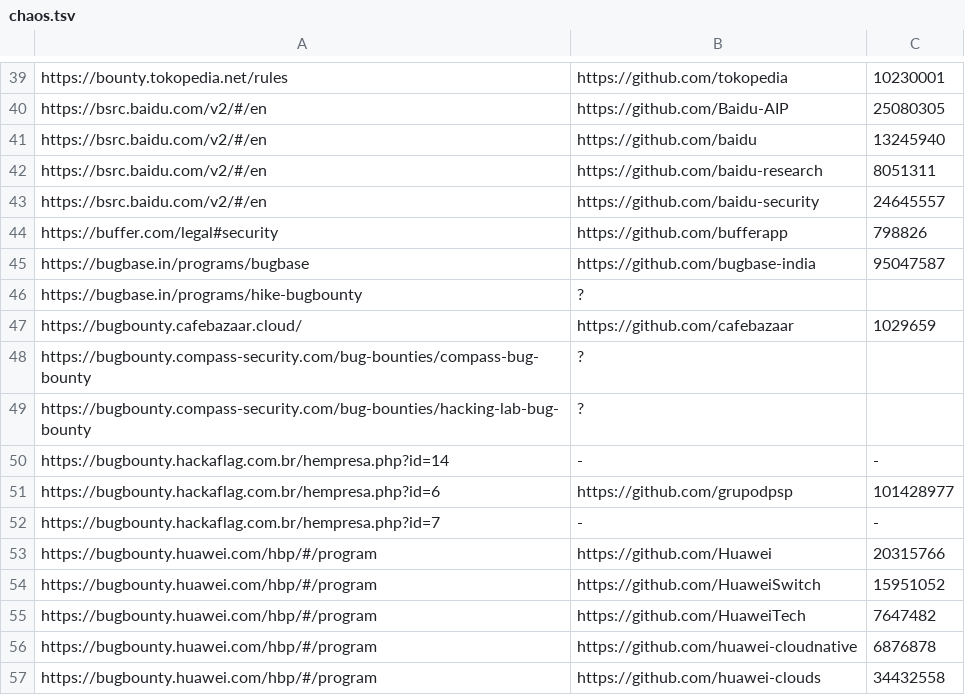
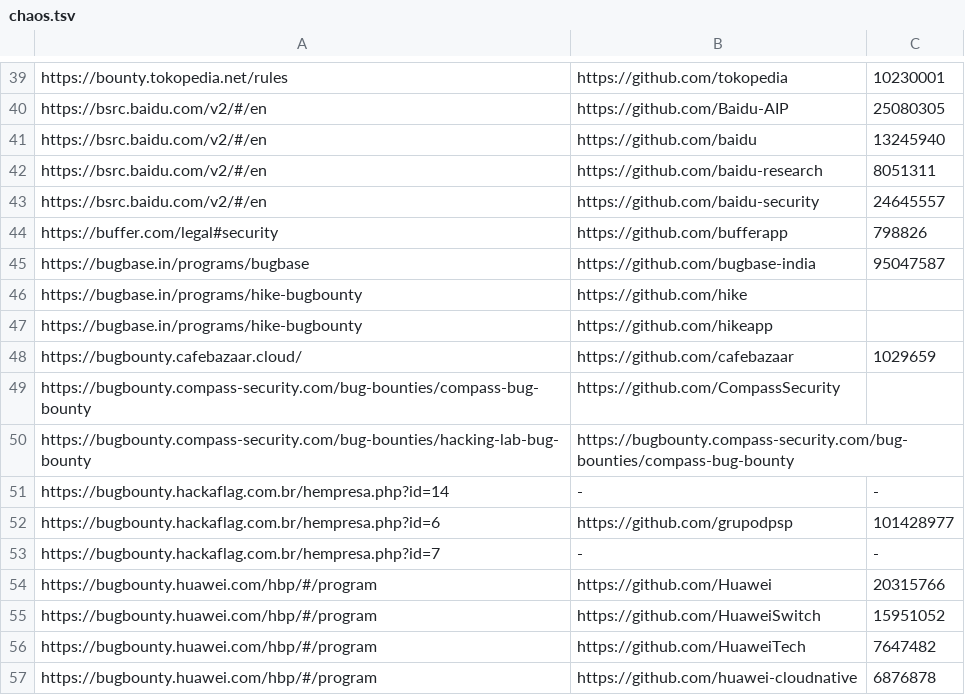
Before and after one commit to nikitastupin/orgs-data, a TSV file: orgs-data/chaos.tsv, drawn as a sheet; only a part is shown, gaps mark what is left out; the shorter side is filled out with more unchanged rows.

Commit message:
Update chaos.tsv

```diff
--- a/orgs-data/chaos.tsv
+++ b/orgs-data/chaos.tsv
@@ -45,6 +45,7 @@ https://buffer.com/legal#security	https://github.com/bufferapp	798826
 https://bugbase.in/programs/bugbase	https://github.com/bugbase-india	95047587
-https://bugbase.in/programs/hike-bugbounty	?
+https://bugbase.in/programs/hike-bugbounty	https://github.com/hike
+https://bugbase.in/programs/hike-bugbounty	https://github.com/hikeapp
 https://bugbounty.cafebazaar.cloud/	https://github.com/cafebazaar	1029659
-https://bugbounty.compass-security.com/bug-bounties/compass-bug-bounty	?
-https://bugbounty.compass-security.com/bug-bounties/hacking-lab-bug-bounty	?
+https://bugbounty.compass-security.com/bug-bounties/compass-bug-bounty	https://github.com/CompassSecurity
+https://bugbounty.compass-security.com/bug-bounties/hacking-lab-bug-bounty	https://bugbounty.compass-security.com/bug-bounties/compass-bug-bounty
 https://bugbounty.hackaflag.com.br/hempresa.php?id=14	-	-
```
